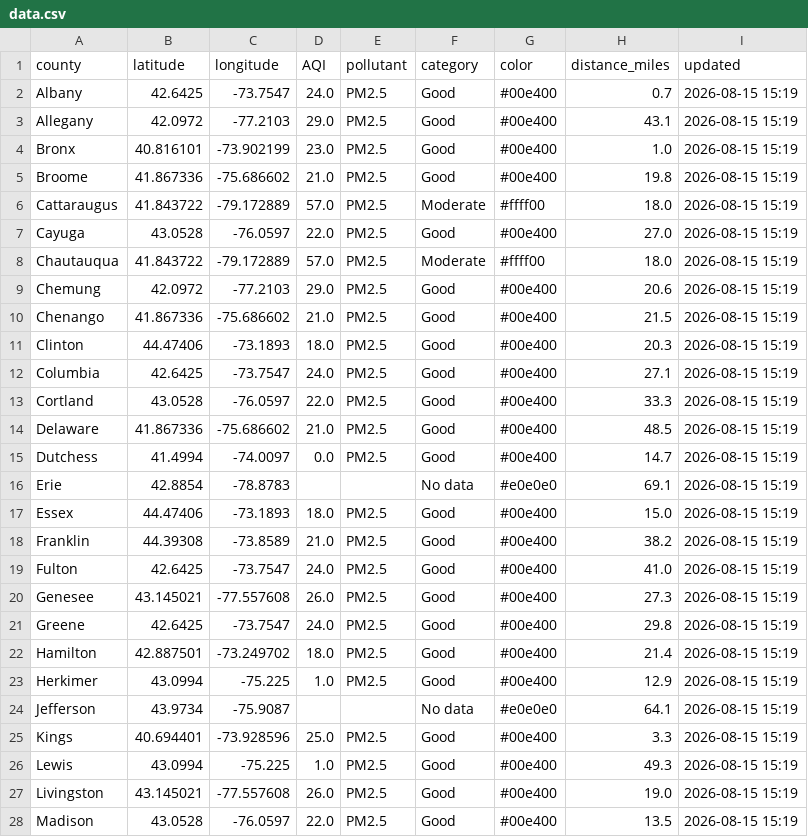
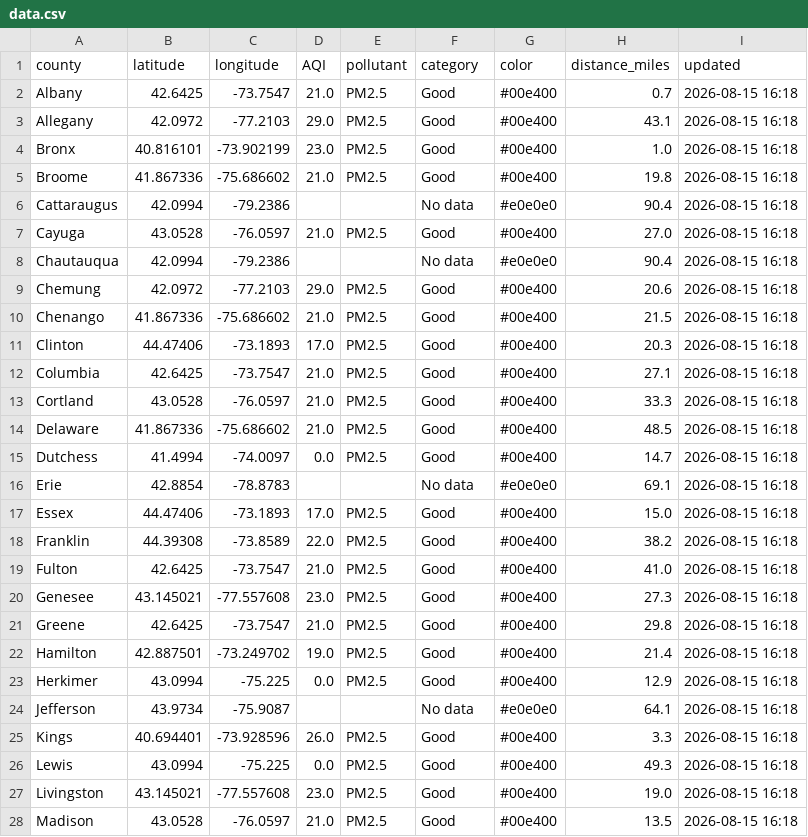
Before and after one commit to somaiyahhafeez/nyc-aqi-map, a CSV file: data.csv, drawn as a sheet; only a part is shown; the diff covers the shown part only.

```diff
--- a/data.csv
+++ b/data.csv
@@ -1,28 +1,28 @@
 county,latitude,longitude,AQI,pollutant,category,color,distance_miles,updated
-Albany,42.6425,-73.7547,24.0,PM2.5,Good,#00e400,0.7,2026-08-15 15:19
-Allegany,42.0972,-77.2103,29.0,PM2.5,Good,#00e400,43.1,2026-08-15 15:19
-Bronx,40.816101,-73.902199,23.0,PM2.5,Good,#00e400,1.0,2026-08-15 15:19
-Broome,41.867336,-75.686602,21.0,PM2.5,Good,#00e400,19.8,2026-08-15 15:19
-Cattaraugus,41.843722,-79.172889,57.0,PM2.5,Moderate,#ffff00,18.0,2026-08-15 15:19
-Cayuga,43.0528,-76.0597,22.0,PM2.5,Good,#00e400,27.0,2026-08-15 15:19
-Chautauqua,41.843722,-79.172889,57.0,PM2.5,Moderate,#ffff00,18.0,2026-08-15 15:19
-Chemung,42.0972,-77.2103,29.0,PM2.5,Good,#00e400,20.6,2026-08-15 15:19
-Chenango,41.867336,-75.686602,21.0,PM2.5,Good,#00e400,21.5,2026-08-15 15:19
-Clinton,44.47406,-73.1893,18.0,PM2.5,Good,#00e400,20.3,2026-08-15 15:19
-Columbia,42.6425,-73.7547,24.0,PM2.5,Good,#00e400,27.1,2026-08-15 15:19
-Cortland,43.0528,-76.0597,22.0,PM2.5,Good,#00e400,33.3,2026-08-15 15:19
-Delaware,41.867336,-75.686602,21.0,PM2.5,Good,#00e400,48.5,2026-08-15 15:19
-Dutchess,41.4994,-74.0097,0.0,PM2.5,Good,#00e400,14.7,2026-08-15 15:19
-Erie,42.8854,-78.8783,,,No data,#e0e0e0,69.1,2026-08-15 15:19
-Essex,44.47406,-73.1893,18.0,PM2.5,Good,#00e400,15.0,2026-08-15 15:19
-Franklin,44.39308,-73.8589,21.0,PM2.5,Good,#00e400,38.2,2026-08-15 15:19
-Fulton,42.6425,-73.7547,24.0,PM2.5,Good,#00e400,41.0,2026-08-15 15:19
-Genesee,43.145021,-77.557608,26.0,PM2.5,Good,#00e400,27.3,2026-08-15 15:19
-Greene,42.6425,-73.7547,24.0,PM2.5,Good,#00e400,29.8,2026-08-15 15:19
-Hamilton,42.887501,-73.249702,18.0,PM2.5,Good,#00e400,21.4,2026-08-15 15:19
-Herkimer,43.0994,-75.225,1.0,PM2.5,Good,#00e400,12.9,2026-08-15 15:19
-Jefferson,43.9734,-75.9087,,,No data,#e0e0e0,64.1,2026-08-15 15:19
-Kings,40.694401,-73.928596,25.0,PM2.5,Good,#00e400,3.3,2026-08-15 15:19
-Lewis,43.0994,-75.225,1.0,PM2.5,Good,#00e400,49.3,2026-08-15 15:19
-Livingston,43.145021,-77.557608,26.0,PM2.5,Good,#00e400,19.0,2026-08-15 15:19
-Madison,43.0528,-76.0597,22.0,PM2.5,Good,#00e400,13.5,2026-08-15 15:19
+Albany,42.6425,-73.7547,21.0,PM2.5,Good,#00e400,0.7,2026-08-15 16:18
+Allegany,42.0972,-77.2103,29.0,PM2.5,Good,#00e400,43.1,2026-08-15 16:18
+Bronx,40.816101,-73.902199,23.0,PM2.5,Good,#00e400,1.0,2026-08-15 16:18
+Broome,41.867336,-75.686602,21.0,PM2.5,Good,#00e400,19.8,2026-08-15 16:18
+Cattaraugus,42.0994,-79.2386,,,No data,#e0e0e0,90.4,2026-08-15 16:18
+Cayuga,43.0528,-76.0597,21.0,PM2.5,Good,#00e400,27.0,2026-08-15 16:18
+Chautauqua,42.0994,-79.2386,,,No data,#e0e0e0,90.4,2026-08-15 16:18
+Chemung,42.0972,-77.2103,29.0,PM2.5,Good,#00e400,20.6,2026-08-15 16:18
+Chenango,41.867336,-75.686602,21.0,PM2.5,Good,#00e400,21.5,2026-08-15 16:18
+Clinton,44.47406,-73.1893,17.0,PM2.5,Good,#00e400,20.3,2026-08-15 16:18
+Columbia,42.6425,-73.7547,21.0,PM2.5,Good,#00e400,27.1,2026-08-15 16:18
+Cortland,43.0528,-76.0597,21.0,PM2.5,Good,#00e400,33.3,2026-08-15 16:18
+Delaware,41.867336,-75.686602,21.0,PM2.5,Good,#00e400,48.5,2026-08-15 16:18
+Dutchess,41.4994,-74.0097,0.0,PM2.5,Good,#00e400,14.7,2026-08-15 16:18
+Erie,42.8854,-78.8783,,,No data,#e0e0e0,69.1,2026-08-15 16:18
+Essex,44.47406,-73.1893,17.0,PM2.5,Good,#00e400,15.0,2026-08-15 16:18
+Franklin,44.39308,-73.8589,22.0,PM2.5,Good,#00e400,38.2,2026-08-15 16:18
+Fulton,42.6425,-73.7547,21.0,PM2.5,Good,#00e400,41.0,2026-08-15 16:18
+Genesee,43.145021,-77.557608,23.0,PM2.5,Good,#00e400,27.3,2026-08-15 16:18
+Greene,42.6425,-73.7547,21.0,PM2.5,Good,#00e400,29.8,2026-08-15 16:18
+Hamilton,42.887501,-73.249702,19.0,PM2.5,Good,#00e400,21.4,2026-08-15 16:18
+Herkimer,43.0994,-75.225,0.0,PM2.5,Good,#00e400,12.9,2026-08-15 16:18
+Jefferson,43.9734,-75.9087,,,No data,#e0e0e0,64.1,2026-08-15 16:18
+Kings,40.694401,-73.928596,26.0,PM2.5,Good,#00e400,3.3,2026-08-15 16:18
+Lewis,43.0994,-75.225,0.0,PM2.5,Good,#00e400,49.3,2026-08-15 16:18
+Livingston,43.145021,-77.557608,23.0,PM2.5,Good,#00e400,19.0,2026-08-15 16:18
+Madison,43.0528,-76.0597,21.0,PM2.5,Good,#00e400,13.5,2026-08-15 16:18
```
Also changed, not shown: 57 edited cells elsewhere in this file, nyc_data.csv.
